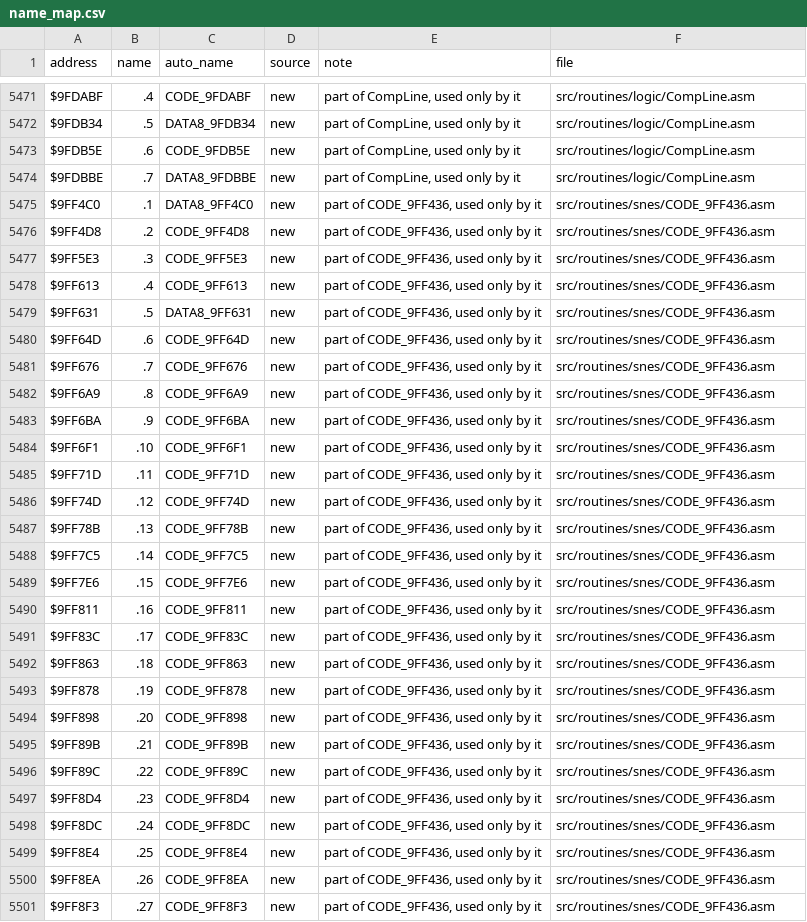
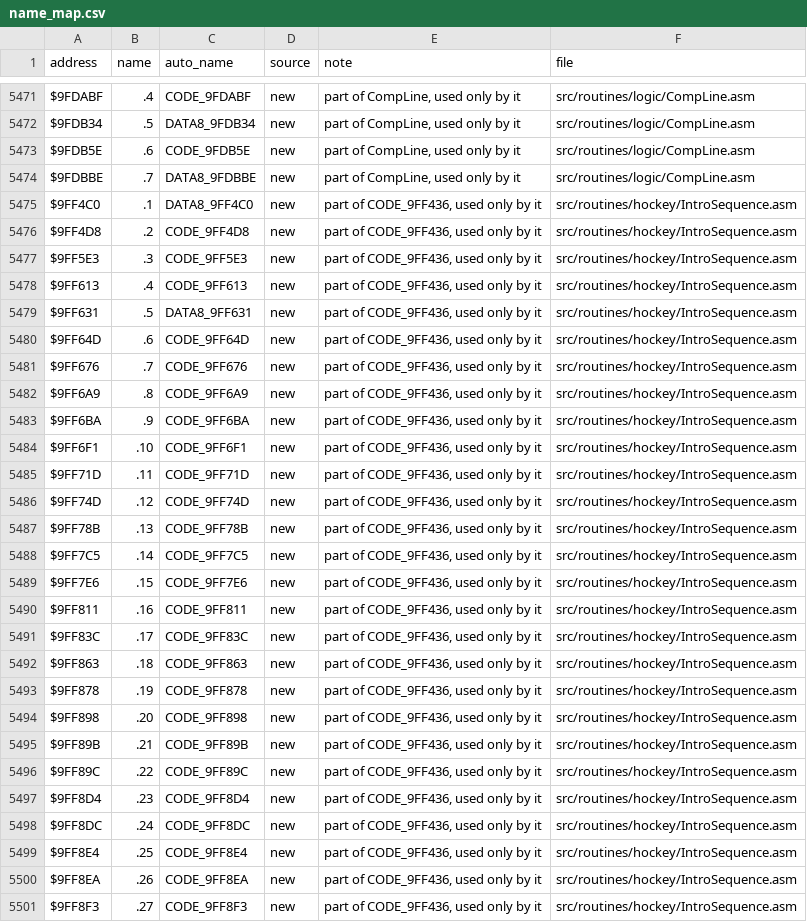
Before and after one commit to Mhopkinsinc/NHL94SNES, a CSV file: docs/name_map.csv, drawn as a sheet; only a part is shown, gaps mark what is left out; the diff covers the shown part only.

```diff
--- a/docs/name_map.csv
+++ b/docs/name_map.csv
@@ -5474,28 +5474,28 @@ $9FDB5E,.6,CODE_9FDB5E,new,"part of CompLine, used only by it",src/routines/logi
 $9FDBBE,.7,DATA8_9FDBBE,new,"part of CompLine, used only by it",src/routines/logic/CompLine.asm
-$9FF4C0,.1,DATA8_9FF4C0,new,"part of CODE_9FF436, used only by it",src/routines/snes/CODE_9FF436.asm
-$9FF4D8,.2,CODE_9FF4D8,new,"part of CODE_9FF436, used only by it",src/routines/snes/CODE_9FF436.asm
-$9FF5E3,.3,CODE_9FF5E3,new,"part of CODE_9FF436, used only by it",src/routines/snes/CODE_9FF436.asm
-$9FF613,.4,CODE_9FF613,new,"part of CODE_9FF436, used only by it",src/routines/snes/CODE_9FF436.asm
-$9FF631,.5,DATA8_9FF631,new,"part of CODE_9FF436, used only by it",src/routines/snes/CODE_9FF436.asm
-$9FF64D,.6,CODE_9FF64D,new,"part of CODE_9FF436, used only by it",src/routines/snes/CODE_9FF436.asm
-$9FF676,.7,CODE_9FF676,new,"part of CODE_9FF436, used only by it",src/routines/snes/CODE_9FF436.asm
-$9FF6A9,.8,CODE_9FF6A9,new,"part of CODE_9FF436, used only by it",src/routines/snes/CODE_9FF436.asm
-$9FF6BA,.9,CODE_9FF6BA,new,"part of CODE_9FF436, used only by it",src/routines/snes/CODE_9FF436.asm
-$9FF6F1,.10,CODE_9FF6F1,new,"part of CODE_9FF436, used only by it",src/routines/snes/CODE_9FF436.asm
-$9FF71D,.11,CODE_9FF71D,new,"part of CODE_9FF436, used only by it",src/routines/snes/CODE_9FF436.asm
-$9FF74D,.12,CODE_9FF74D,new,"part of CODE_9FF436, used only by it",src/routines/snes/CODE_9FF436.asm
-$9FF78B,.13,CODE_9FF78B,new,"part of CODE_9FF436, used only by it",src/routines/snes/CODE_9FF436.asm
-$9FF7C5,.14,CODE_9FF7C5,new,"part of CODE_9FF436, used only by it",src/routines/snes/CODE_9FF436.asm
-$9FF7E6,.15,CODE_9FF7E6,new,"part of CODE_9FF436, used only by it",src/routines/snes/CODE_9FF436.asm
-$9FF811,.16,CODE_9FF811,new,"part of CODE_9FF436, used only by it",src/routines/snes/CODE_9FF436.asm
-$9FF83C,.17,CODE_9FF83C,new,"part of CODE_9FF436, used only by it",src/routines/snes/CODE_9FF436.asm
-$9FF863,.18,CODE_9FF863,new,"part of CODE_9FF436, used only by it",src/routines/snes/CODE_9FF436.asm
-$9FF878,.19,CODE_9FF878,new,"part of CODE_9FF436, used only by it",src/routines/snes/CODE_9FF436.asm
-$9FF898,.20,CODE_9FF898,new,"part of CODE_9FF436, used only by it",src/routines/snes/CODE_9FF436.asm
-$9FF89B,.21,CODE_9FF89B,new,"part of CODE_9FF436, used only by it",src/routines/snes/CODE_9FF436.asm
-$9FF89C,.22,CODE_9FF89C,new,"part of CODE_9FF436, used only by it",src/routines/snes/CODE_9FF436.asm
-$9FF8D4,.23,CODE_9FF8D4,new,"part of CODE_9FF436, used only by it",src/routines/snes/CODE_9FF436.asm
-$9FF8DC,.24,CODE_9FF8DC,new,"part of CODE_9FF436, used only by it",src/routines/snes/CODE_9FF436.asm
-$9FF8E4,.25,CODE_9FF8E4,new,"part of CODE_9FF436, used only by it",src/routines/snes/CODE_9FF436.asm
-$9FF8EA,.26,CODE_9FF8EA,new,"part of CODE_9FF436, used only by it",src/routines/snes/CODE_9FF436.asm
-$9FF8F3,.27,CODE_9FF8F3,new,"part of CODE_9FF436, used only by it",src/routines/snes/CODE_9FF436.asm
+$9FF4C0,.1,DATA8_9FF4C0,new,"part of CODE_9FF436, used only by it",src/routines/hockey/IntroSequence.asm
+$9FF4D8,.2,CODE_9FF4D8,new,"part of CODE_9FF436, used only by it",src/routines/hockey/IntroSequence.asm
+$9FF5E3,.3,CODE_9FF5E3,new,"part of CODE_9FF436, used only by it",src/routines/hockey/IntroSequence.asm
+$9FF613,.4,CODE_9FF613,new,"part of CODE_9FF436, used only by it",src/routines/hockey/IntroSequence.asm
+$9FF631,.5,DATA8_9FF631,new,"part of CODE_9FF436, used only by it",src/routines/hockey/IntroSequence.asm
+$9FF64D,.6,CODE_9FF64D,new,"part of CODE_9FF436, used only by it",src/routines/hockey/IntroSequence.asm
+$9FF676,.7,CODE_9FF676,new,"part of CODE_9FF436, used only by it",src/routines/hockey/IntroSequence.asm
+$9FF6A9,.8,CODE_9FF6A9,new,"part of CODE_9FF436, used only by it",src/routines/hockey/IntroSequence.asm
+$9FF6BA,.9,CODE_9FF6BA,new,"part of CODE_9FF436, used only by it",src/routines/hockey/IntroSequence.asm
+$9FF6F1,.10,CODE_9FF6F1,new,"part of CODE_9FF436, used only by it",src/routines/hockey/IntroSequence.asm
+$9FF71D,.11,CODE_9FF71D,new,"part of CODE_9FF436, used only by it",src/routines/hockey/IntroSequence.asm
+$9FF74D,.12,CODE_9FF74D,new,"part of CODE_9FF436, used only by it",src/routines/hockey/IntroSequence.asm
+$9FF78B,.13,CODE_9FF78B,new,"part of CODE_9FF436, used only by it",src/routines/hockey/IntroSequence.asm
+$9FF7C5,.14,CODE_9FF7C5,new,"part of CODE_9FF436, used only by it",src/routines/hockey/IntroSequence.asm
+$9FF7E6,.15,CODE_9FF7E6,new,"part of CODE_9FF436, used only by it",src/routines/hockey/IntroSequence.asm
+$9FF811,.16,CODE_9FF811,new,"part of CODE_9FF436, used only by it",src/routines/hockey/IntroSequence.asm
+$9FF83C,.17,CODE_9FF83C,new,"part of CODE_9FF436, used only by it",src/routines/hockey/IntroSequence.asm
+$9FF863,.18,CODE_9FF863,new,"part of CODE_9FF436, used only by it",src/routines/hockey/IntroSequence.asm
+$9FF878,.19,CODE_9FF878,new,"part of CODE_9FF436, used only by it",src/routines/hockey/IntroSequence.asm
+$9FF898,.20,CODE_9FF898,new,"part of CODE_9FF436, used only by it",src/routines/hockey/IntroSequence.asm
+$9FF89B,.21,CODE_9FF89B,new,"part of CODE_9FF436, used only by it",src/routines/hockey/IntroSequence.asm
+$9FF89C,.22,CODE_9FF89C,new,"part of CODE_9FF436, used only by it",src/routines/hockey/IntroSequence.asm
+$9FF8D4,.23,CODE_9FF8D4,new,"part of CODE_9FF436, used only by it",src/routines/hockey/IntroSequence.asm
+$9FF8DC,.24,CODE_9FF8DC,new,"part of CODE_9FF436, used only by it",src/routines/hockey/IntroSequence.asm
+$9FF8E4,.25,CODE_9FF8E4,new,"part of CODE_9FF436, used only by it",src/routines/hockey/IntroSequence.asm
+$9FF8EA,.26,CODE_9FF8EA,new,"part of CODE_9FF436, used only by it",src/routines/hockey/IntroSequence.asm
+$9FF8F3,.27,CODE_9FF8F3,new,"part of CODE_9FF436, used only by it",src/routines/hockey/IntroSequence.asm
```
Also changed, not shown: 9 added rows and 55 edited cells elsewhere in this file, 22 other files.
